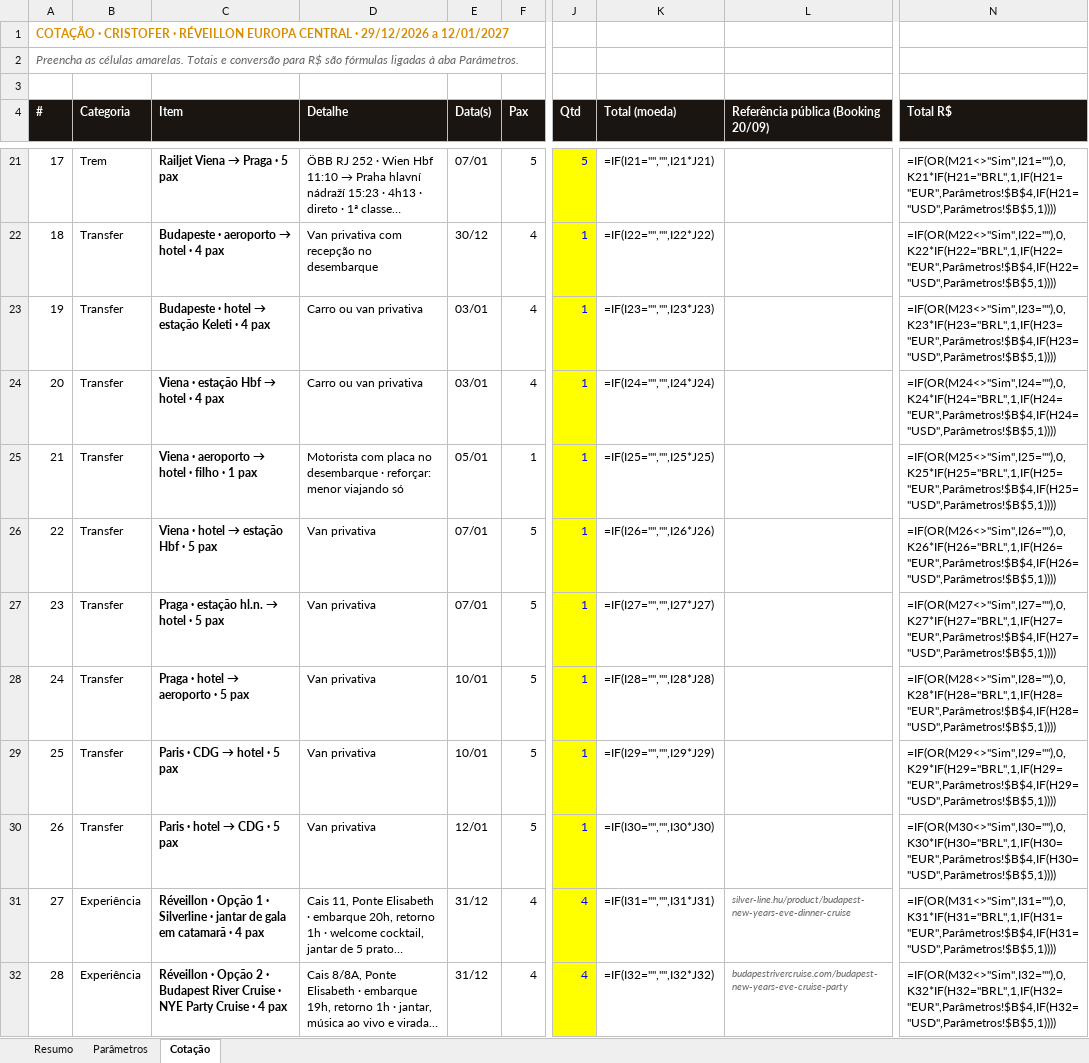
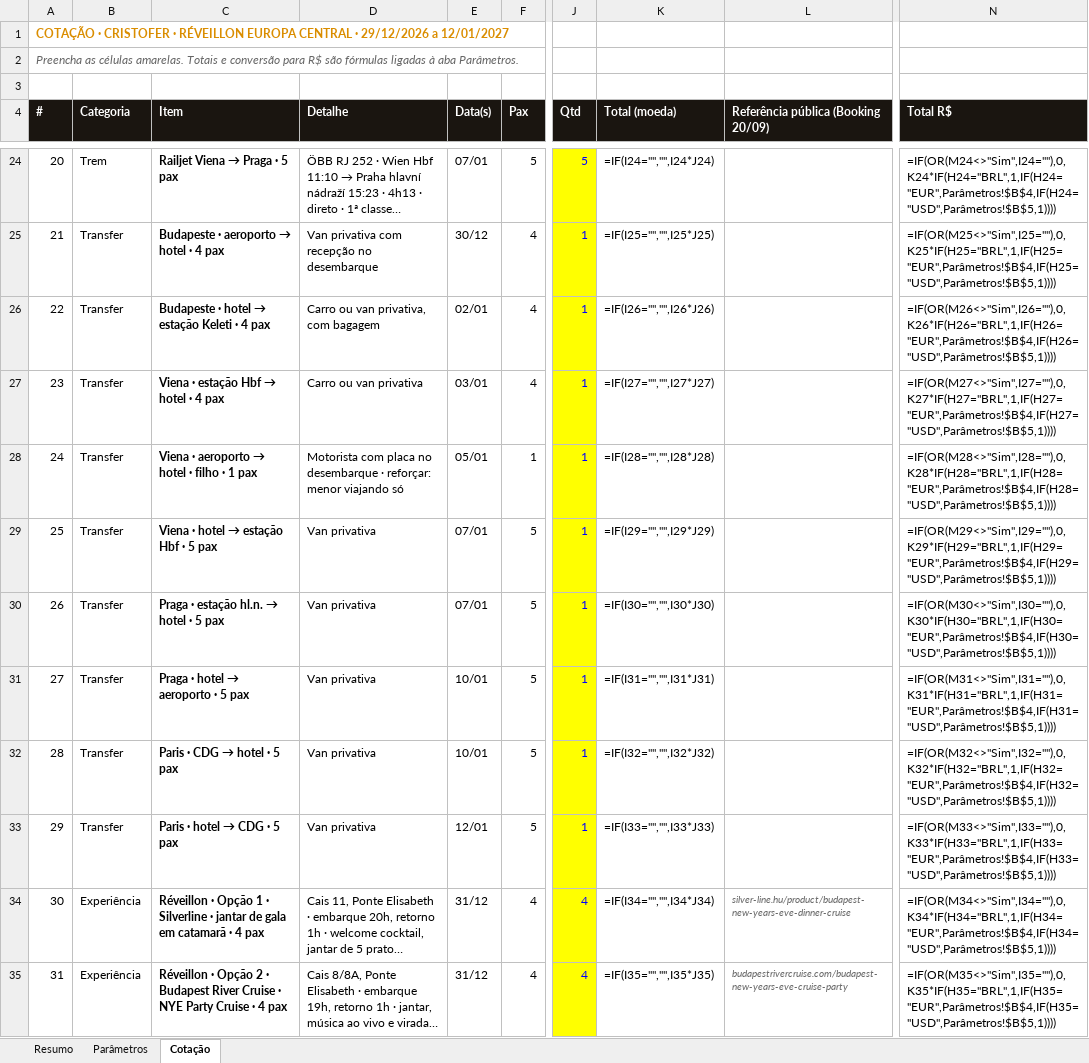
Before and after one commit to atendimentolusatravel-lab/travel, an Excel workbook: cotacao-cristofer-reveillon.xlsx, sheet Cotação, drawn as a sheet; only a part is shown, gaps mark what is left out; long unchanged cells end in …; values as stored, in another font and other column widths than the file's, no borders; formulas without a stored value are shown as written; addresses are those after the commit; the diff covers the shown part only; the diff names each change by its address in the sheet, - before the commit and + after, or states it on an @@ line.

```diff
--- a/cotacao-cristofer-reveillon.xlsx (sheet Cotação)
+++ b/cotacao-cristofer-reveillon.xlsx (sheet Cotação)
@@ column A (#) renumbered between rows 14 and 40 @@
-K24 (Total (moeda)): =IF(I21="","",I21*J21)
+K24 (Total (moeda)): =IF(I24="","",I24*J24)
-N24 (Total R$): =IF(OR(M21<>"Sim",I21=""),0,K21*IF(H21="BRL",1,IF(H21="EUR",Parâmetros!$B$4,IF(H21="USD",Parâmetros!$B$5,1))))
+N24 (Total R$): =IF(OR(M24<>"Sim",I24=""),0,K24*IF(H24="BRL",1,IF(H24="EUR",Parâmetros!$B$4,IF(H24="USD",Parâmetros!$B$5,1))))
-K25 (Total (moeda)): =IF(I22="","",I22*J22)
+K25 (Total (moeda)): =IF(I25="","",I25*J25)
-N25 (Total R$): =IF(OR(M22<>"Sim",I22=""),0,K22*IF(H22="BRL",1,IF(H22="EUR",Parâmetros!$B$4,IF(H22="USD",Parâmetros!$B$5,1))))
+N25 (Total R$): =IF(OR(M25<>"Sim",I25=""),0,K25*IF(H25="BRL",1,IF(H25="EUR",Parâmetros!$B$4,IF(H25="USD",Parâmetros!$B$5,1))))
-D26 (Detalhe): Carro ou van privativa
+D26 (Detalhe): Carro ou van privativa, com bagagem
-E26 (Data(s)): 03/01
+E26 (Data(s)): 02/01
-K26 (Total (moeda)): =IF(I23="","",I23*J23)
+K26 (Total (moeda)): =IF(I26="","",I26*J26)
-N26 (Total R$): =IF(OR(M23<>"Sim",I23=""),0,K23*IF(H23="BRL",1,IF(H23="EUR",Parâmetros!$B$4,IF(H23="USD",Parâmetros!$B$5,1))))
+N26 (Total R$): =IF(OR(M26<>"Sim",I26=""),0,K26*IF(H26="BRL",1,IF(H26="EUR",Parâmetros!$B$4,IF(H26="USD",Parâmetros!$B$5,1))))
-K27 (Total (moeda)): =IF(I24="","",I24*J24)
+K27 (Total (moeda)): =IF(I27="","",I27*J27)
-N27 (Total R$): =IF(OR(M24<>"Sim",I24=""),0,K24*IF(H24="BRL",1,IF(H24="EUR",Parâmetros!$B$4,IF(H24="USD",Parâmetros!$B$5,1))))
+N27 (Total R$): =IF(OR(M27<>"Sim",I27=""),0,K27*IF(H27="BRL",1,IF(H27="EUR",Parâmetros!$B$4,IF(H27="USD",Parâmetros!$B$5,1))))
-K28 (Total (moeda)): =IF(I25="","",I25*J25)
+K28 (Total (moeda)): =IF(I28="","",I28*J28)
-N28 (Total R$): =IF(OR(M25<>"Sim",I25=""),0,K25*IF(H25="BRL",1,IF(H25="EUR",Parâmetros!$B$4,IF(H25="USD",Parâmetros!$B$5,1))))
+N28 (Total R$): =IF(OR(M28<>"Sim",I28=""),0,K28*IF(H28="BRL",1,IF(H28="EUR",Parâmetros!$B$4,IF(H28="USD",Parâmetros!$B$5,1))))
-K29 (Total (moeda)): =IF(I26="","",I26*J26)
+K29 (Total (moeda)): =IF(I29="","",I29*J29)
-N29 (Total R$): =IF(OR(M26<>"Sim",I26=""),0,K26*IF(H26="BRL",1,IF(H26="EUR",Parâmetros!$B$4,IF(H26="USD",Parâmetros!$B$5,1))))
+N29 (Total R$): =IF(OR(M29<>"Sim",I29=""),0,K29*IF(H29="BRL",1,IF(H29="EUR",Parâmetros!$B$4,IF(H29="USD",Parâmetros!$B$5,1))))
-K30 (Total (moeda)): =IF(I27="","",I27*J27)
+K30 (Total (moeda)): =IF(I30="","",I30*J30)
-N30 (Total R$): =IF(OR(M27<>"Sim",I27=""),0,K27*IF(H27="BRL",1,IF(H27="EUR",Parâmetros!$B$4,IF(H27="USD",Parâmetros!$B$5,1))))
+N30 (Total R$): =IF(OR(M30<>"Sim",I30=""),0,K30*IF(H30="BRL",1,IF(H30="EUR",Parâmetros!$B$4,IF(H30="USD",Parâmetros!$B$5,1))))
-K31 (Total (moeda)): =IF(I28="","",I28*J28)
+K31 (Total (moeda)): =IF(I31="","",I31*J31)
-N31 (Total R$): =IF(OR(M28<>"Sim",I28=""),0,K28*IF(H28="BRL",1,IF(H28="EUR",Parâmetros!$B$4,IF(H28="USD",Parâmetros!$B$5,1))))
+N31 (Total R$): =IF(OR(M31<>"Sim",I31=""),0,K31*IF(H31="BRL",1,IF(H31="EUR",Parâmetros!$B$4,IF(H31="USD",Parâmetros!$B$5,1))))
-K32 (Total (moeda)): =IF(I29="","",I29*J29)
+K32 (Total (moeda)): =IF(I32="","",I32*J32)
-N32 (Total R$): =IF(OR(M29<>"Sim",I29=""),0,K29*IF(H29="BRL",1,IF(H29="EUR",Parâmetros!$B$4,IF(H29="USD",Parâmetros!$B$5,1))))
+N32 (Total R$): =IF(OR(M32<>"Sim",I32=""),0,K32*IF(H32="BRL",1,IF(H32="EUR",Parâmetros!$B$4,IF(H32="USD",Parâmetros!$B$5,1))))
-K33 (Total (moeda)): =IF(I30="","",I30*J30)
+K33 (Total (moeda)): =IF(I33="","",I33*J33)
-N33 (Total R$): =IF(OR(M30<>"Sim",I30=""),0,K30*IF(H30="BRL",1,IF(H30="EUR",Parâmetros!$B$4,IF(H30="USD",Parâmetros!$B$5,1))))
+N33 (Total R$): =IF(OR(M33<>"Sim",I33=""),0,K33*IF(H33="BRL",1,IF(H33="EUR",Parâmetros!$B$4,IF(H33="USD",Parâmetros!$B$5,1))))
-K34 (Total (moeda)): =IF(I31="","",I31*J31)
+K34 (Total (moeda)): =IF(I34="","",I34*J34)
-N34 (Total R$): =IF(OR(M31<>"Sim",I31=""),0,K31*IF(H31="BRL",1,IF(H31="EUR",Parâmetros!$B$4,IF(H31="USD",Parâmetros!$B$5,1))))
+N34 (Total R$): =IF(OR(M34<>"Sim",I34=""),0,K34*IF(H34="BRL",1,IF(H34="EUR",Parâmetros!$B$4,IF(H34="USD",Parâmetros!$B$5,1))))
-K35 (Total (moeda)): =IF(I32="","",I32*J32)
+K35 (Total (moeda)): =IF(I35="","",I35*J35)
-N35 (Total R$): =IF(OR(M32<>"Sim",I32=""),0,K32*IF(H32="BRL",1,IF(H32="EUR",Parâmetros!$B$4,IF(H32="USD",Parâmetros!$B$5,1))))
+N35 (Total R$): =IF(OR(M35<>"Sim",I35=""),0,K35*IF(H35="BRL",1,IF(H35="EUR",Parâmetros!$B$4,IF(H35="USD",Parâmetros!$B$5,1))))
```
Also changed, not shown: 3 added rows and 49 edited cells elsewhere in this sheet, sheet Resumo, 2 other files.
